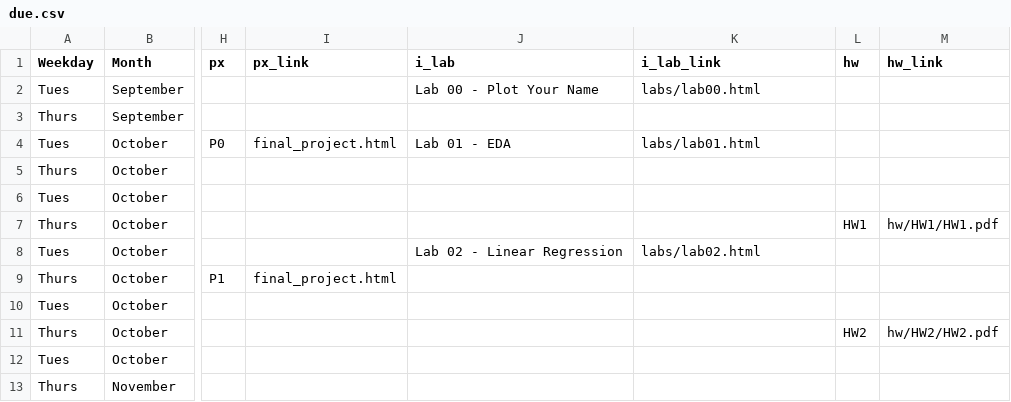
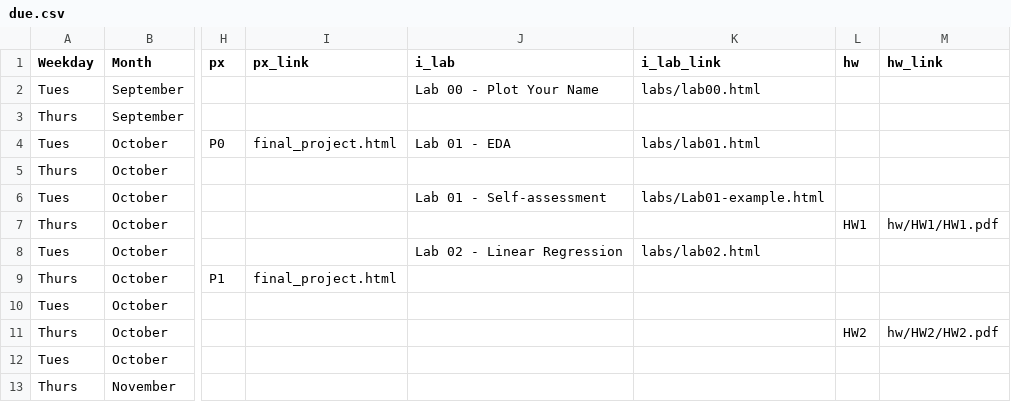
Before and after one commit to rebeccal/ohsu-math630, a CSV file: due.csv, drawn as a sheet; only a part is shown, gaps mark what is left out; the diff names each change by its address in the sheet, - before the commit and + after, or states it on an @@ line.

Commit message:
Put lab 1 example on due

```diff
--- a/due.csv
+++ b/due.csv
-J6 (i_lab): (empty)
+J6 (i_lab): Lab 01 - Self-assessment
-K6 (i_lab_link): (empty)
+K6 (i_lab_link): labs/Lab01-example.html
```
Also changed, not shown: 3 other files.
